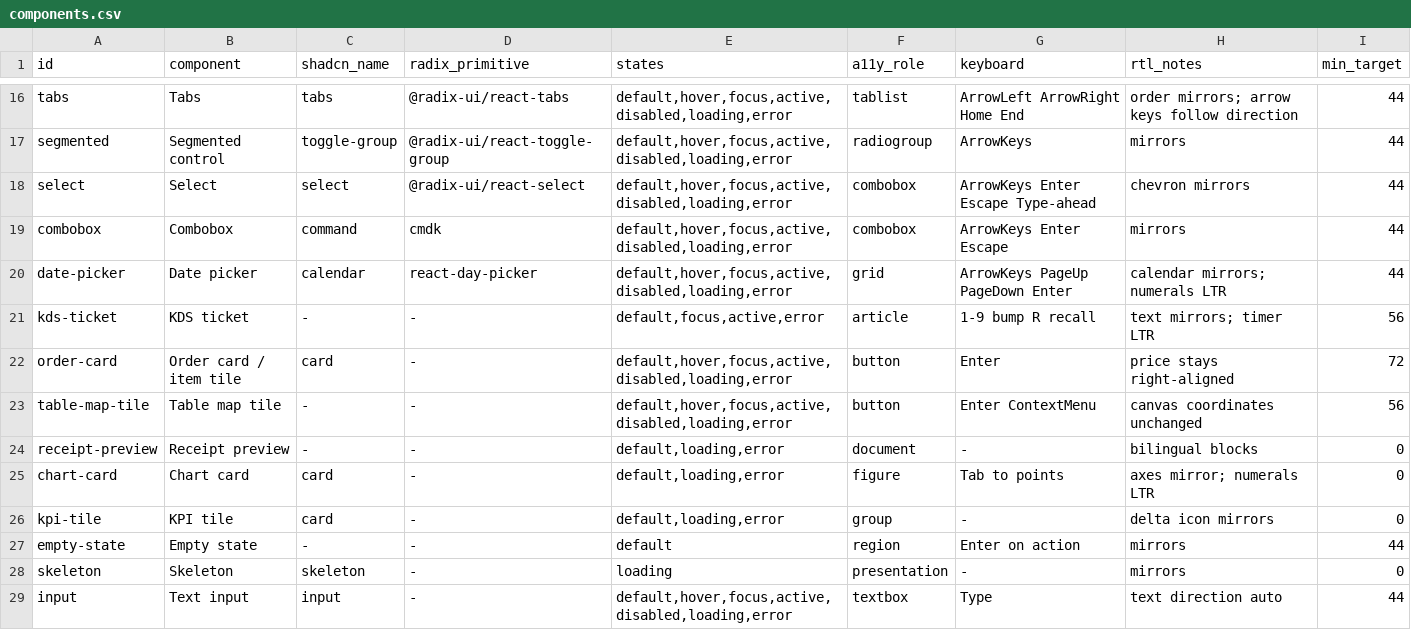
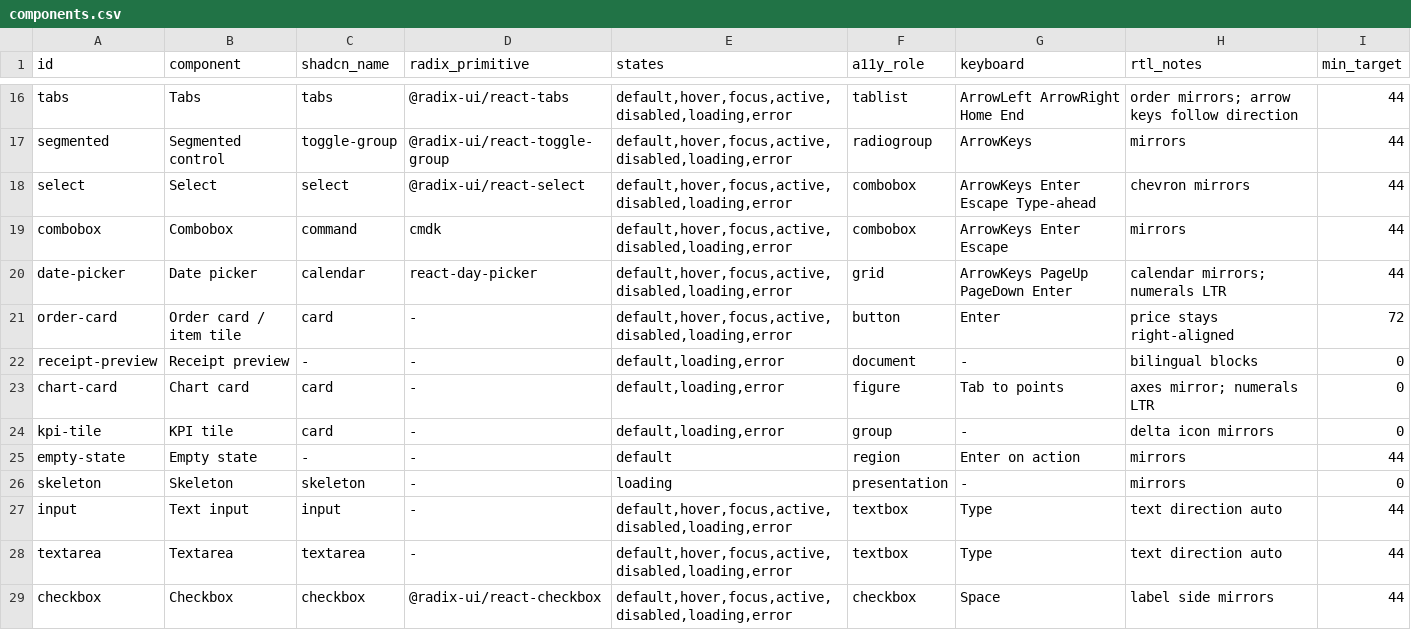
Before and after one commit to ryktara/TheAgent, a CSV file: data/components.csv, drawn as a sheet; only a part is shown, gaps mark what is left out; the shorter side is filled out with more unchanged rows; the diff names each change by its address in the sheet, - before the commit and + after, or states it on an @@ line.

```diff
--- a/data/components.csv
+++ b/data/components.csv
-row 21: kds-ticket | KDS ticket | - | - | default,focus,active,error | article | 1-9 bump R recall | text mirrors; timer LTR | 56
-row 23: table-map-tile | Table map tile | - | - | default,hover,focus,active,disabled,loading,error | button | Enter ContextMenu | canvas coordinates unchanged | 56
```
Also changed, not shown: data/copy.csv, data/palettes.csv, 25 other files.
